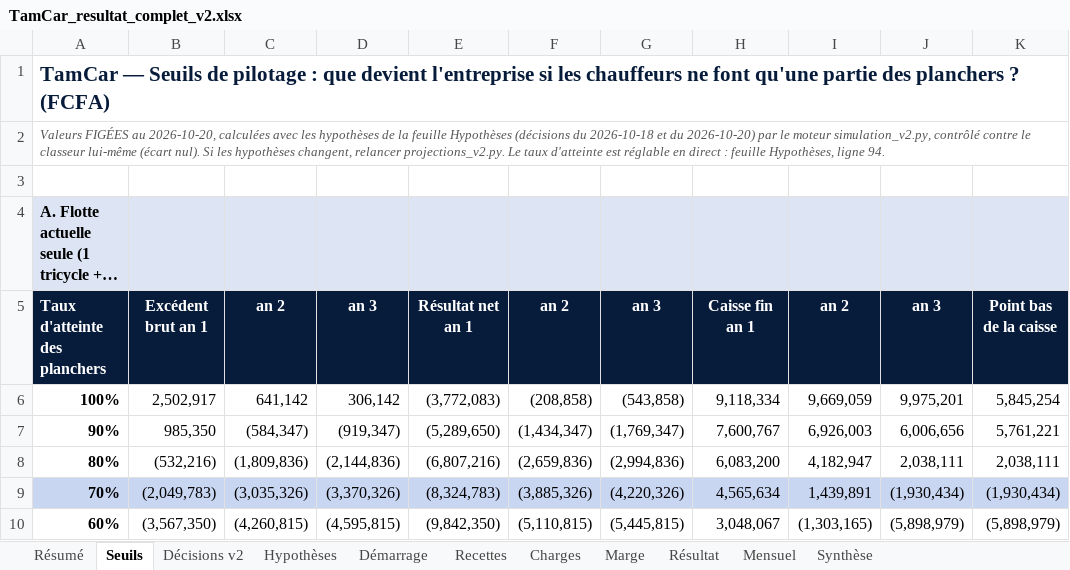
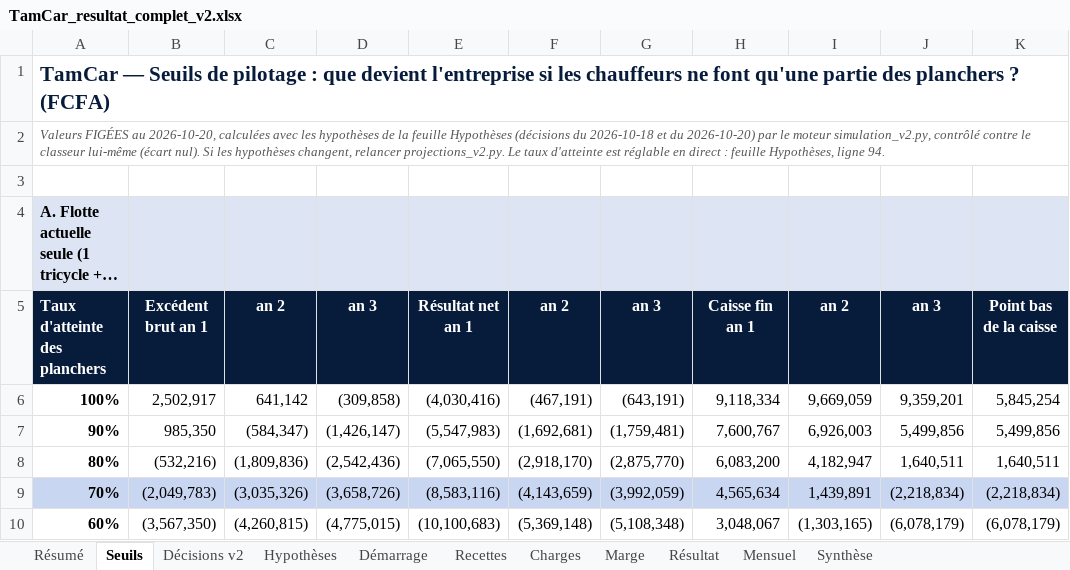
Before and after one commit to benaelquenum/tamcar, an Excel workbook: TamCar_resultat_complet_v2.xlsx, sheet Seuils, drawn as a sheet; only a part is shown; long unchanged cells end in …; values as stored, in another font and other column widths than the file's, no borders; the diff covers the shown part only; the diff names each change by its address in the sheet, - before the commit and + after, or states it on an @@ line.

```diff
--- a/TamCar_resultat_complet_v2.xlsx (sheet Seuils)
+++ b/TamCar_resultat_complet_v2.xlsx (sheet Seuils)
-D6: 306,142
+D6: (309,858)
-E6: (3,772,083)
+E6: (4,030,416)
-F6: (208,858)
+F6: (467,191)
-G6: (543,858)
+G6: (643,191)
-J6: 9,975,201
+J6: 9,359,201
-D7: (919,347)
+D7: (1,426,147)
-E7: (5,289,650)
+E7: (5,547,983)
-F7: (1,434,347)
+F7: (1,692,681)
-G7: (1,769,347)
+G7: (1,759,481)
-J7: 6,006,656
+J7: 5,499,856
-K7: 5,761,221
+K7: 5,499,856
-D8: (2,144,836)
+D8: (2,542,436)
-E8: (6,807,216)
+E8: (7,065,550)
-F8: (2,659,836)
+F8: (2,918,170)
-G8: (2,994,836)
+G8: (2,875,770)
-J8: 2,038,111
+J8: 1,640,511
-K8: 2,038,111
+K8: 1,640,511
-D9: (3,370,326)
+D9: (3,658,726)
-E9: (8,324,783)
+E9: (8,583,116)
-F9: (3,885,326)
+F9: (4,143,659)
-G9: (4,220,326)
+G9: (3,992,059)
-J9: (1,930,434)
+J9: (2,218,834)
-K9: (1,930,434)
+K9: (2,218,834)
-D10: (4,595,815)
+D10: (4,775,015)
-E10: (9,842,350)
+E10: (10,100,683)
-F10: (5,110,815)
+F10: (5,369,148)
-G10: (5,445,815)
+G10: (5,108,348)
-J10: (5,898,979)
+J10: (6,078,179)
-K10: (5,898,979)
+K10: (6,078,179)
```
Also changed, not shown: 61 edited cells elsewhere in this sheet, sheet Mensuel, sheet Marge, sheet Résultat, sheet Résumé, sheet Synthèse, sheet Charges, 2 more sheets, formulas that keep their value, 32 other files.
